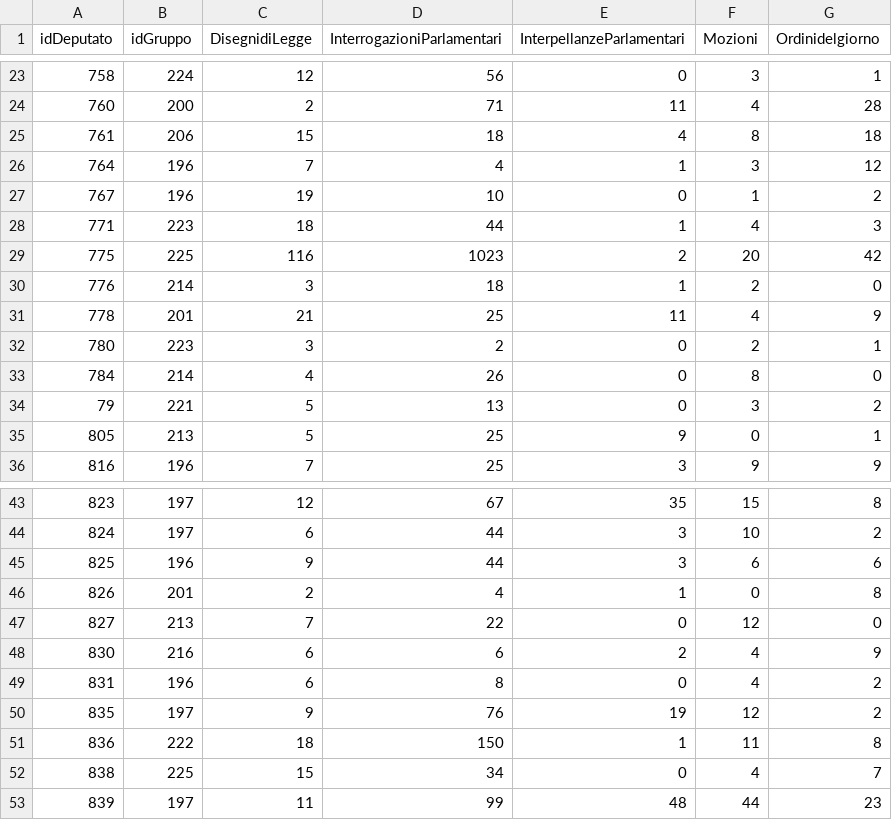
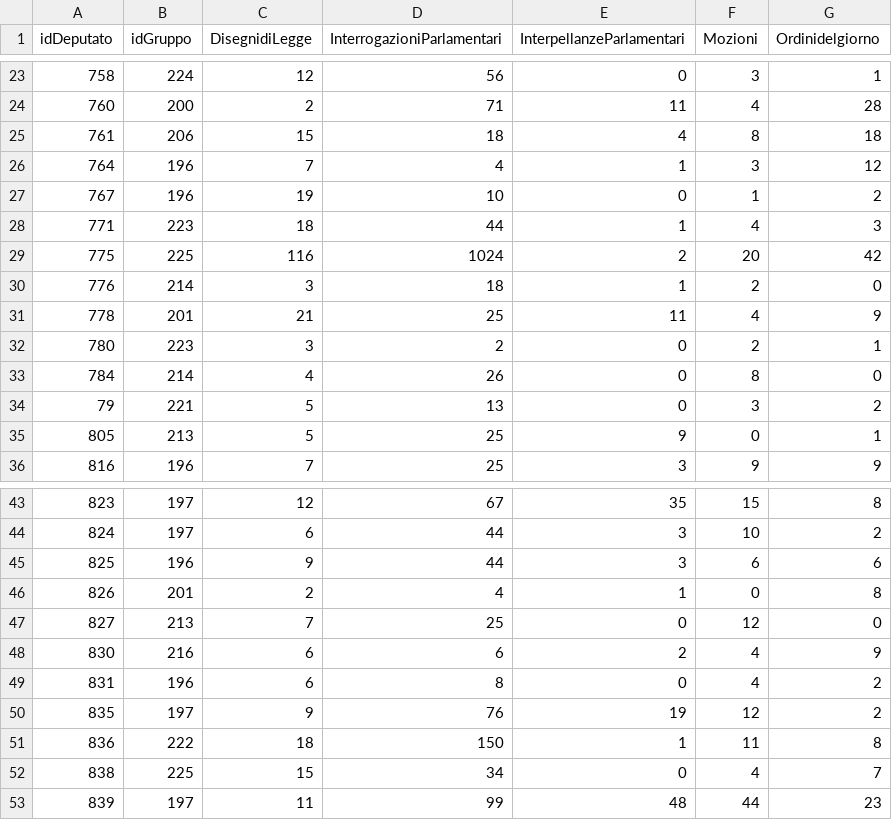
Before and after one commit to ondata/assemblearegionalesiciliana_numbers, a CSV file: data/primofirmatario.csv, drawn as a sheet; only a part is shown, gaps mark what is left out.

```diff
--- a/data/primofirmatario.csv
+++ b/data/primofirmatario.csv
@@ -28,3 +28,3 @@ idDeputato,idGruppo,DisegnidiLegge,InterrogazioniParlamentari,InterpellanzeParla
 771,223,18,44,1,4,3
-775,225,116,1023,2,20,42
+775,225,116,1024,2,20,42
 776,214,3,18,1,2,0
@@ -46,3 +46,3 @@ idDeputato,idGruppo,DisegnidiLegge,InterrogazioniParlamentari,InterpellanzeParla
 826,201,2,4,1,0,8
-827,213,7,22,0,12,0
+827,213,7,25,0,12,0
 830,216,6,6,2,4,9
```
Also changed, not shown: 3 other files.
